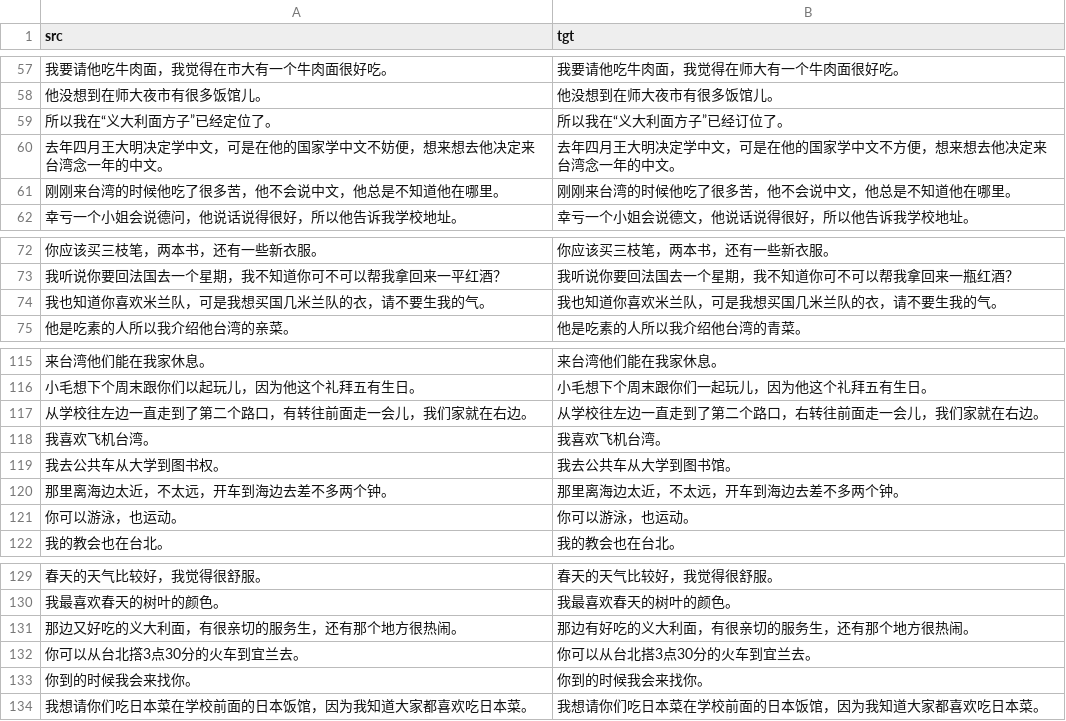
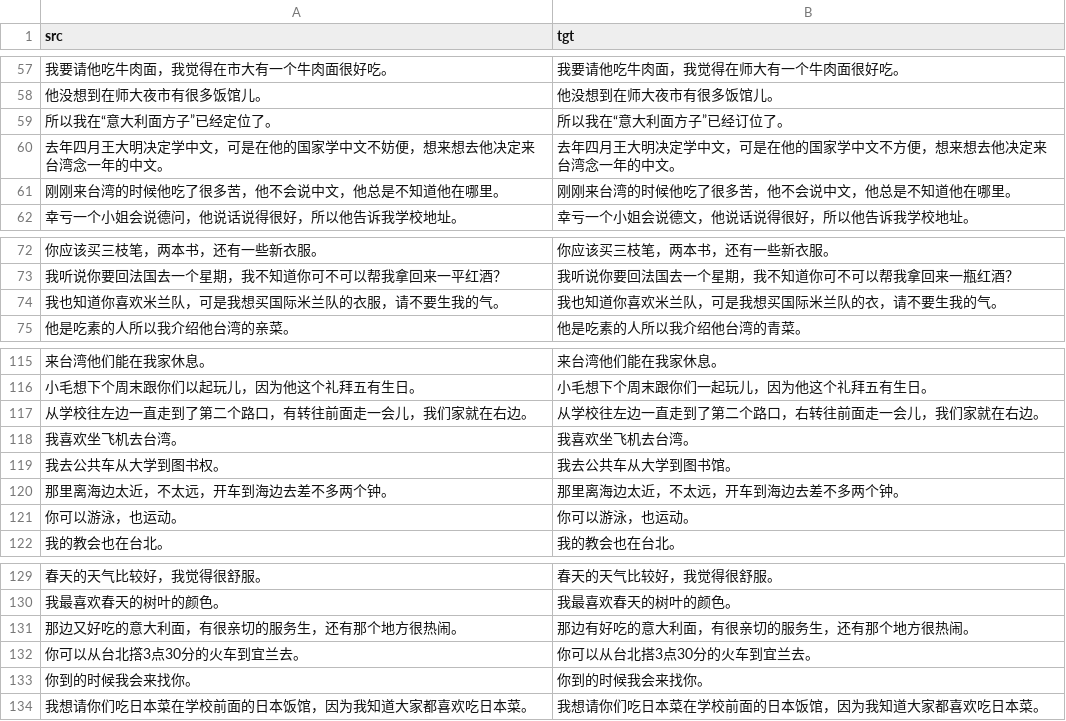
Before and after one commit to iioSnail/git_test, a CSV file: datasets/sighan_2015_test.csv, drawn as a sheet; only a part is shown, gaps mark what is left out.

Commit message:
commit

```diff
--- a/datasets/sighan_2015_test.csv
+++ b/datasets/sighan_2015_test.csv
@@ -58,3 +58,3 @@ src,tgt
 他没想到在师大夜市有很多饭馆儿。,他没想到在师大夜市有很多饭馆儿。
-所以我在“义大利面方子”已经定位了。,所以我在“义大利面方子”已经订位了。
+所以我在“意大利面方子”已经定位了。,所以我在“意大利面方子”已经订位了。
 去年四月王大明决定学中文，可是在他的国家学中文不妨便，想来想去他决定来台湾念一年的中文。,去年四月王大明决定学中文，可是在他的国家学中文不方便，想来想去他决定来台湾念一年的中文。
@@ -73,3 +73,3 @@ src,tgt
 我听说你要回法国去一个星期，我不知道你可不可以帮我拿回来一平红酒？,我听说你要回法国去一个星期，我不知道你可不可以帮我拿回来一瓶红酒？
-我也知道你喜欢米兰队，可是我想买国几米兰队的衣，请不要生我的气。,我也知道你喜欢米兰队，可是我想买国几米兰队的衣，请不要生我的气。
+我也知道你喜欢米兰队，可是我想买国际米兰队的衣服，请不要生我的气。,我也知道你喜欢米兰队，可是我想买国际米兰队的衣，请不要生我的气。
 他是吃素的人所以我介绍他台湾的亲菜。,他是吃素的人所以我介绍他台湾的青菜。
@@ -117,3 +117,3 @@ src,tgt
 从学校往左边一直走到了第二个路口，有转往前面走一会儿，我们家就在右边。,从学校往左边一直走到了第二个路口，右转往前面走一会儿，我们家就在右边。
-我喜欢飞机台湾。,我喜欢飞机台湾。
+我喜欢坐飞机去台湾。,我喜欢坐飞机去台湾。
 我去公共车从大学到图书权。,我去公共车从大学到图书馆。
@@ -130,3 +130,3 @@ src,tgt
 我最喜欢春天的树叶的颜色。,我最喜欢春天的树叶的颜色。
-那边又好吃的义大利面，有很亲切的服务生，还有那个地方很热闹。,那边有好吃的义大利面，有很亲切的服务生，还有那个地方很热闹。
+那边又好吃的意大利面，有很亲切的服务生，还有那个地方很热闹。,那边有好吃的意大利面，有很亲切的服务生，还有那个地方很热闹。
 你可以从台北撘3点30分的火车到宜兰去。,你可以从台北搭3点30分的火车到宜兰去。
```
